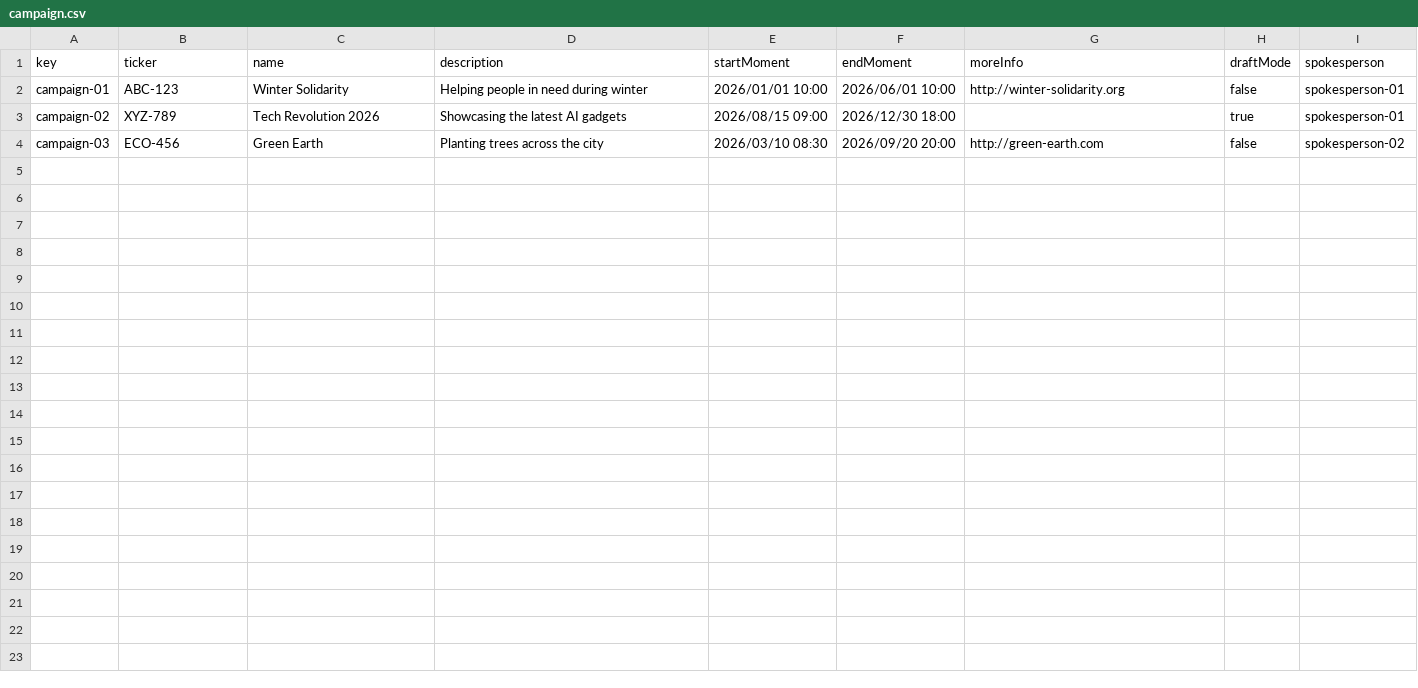
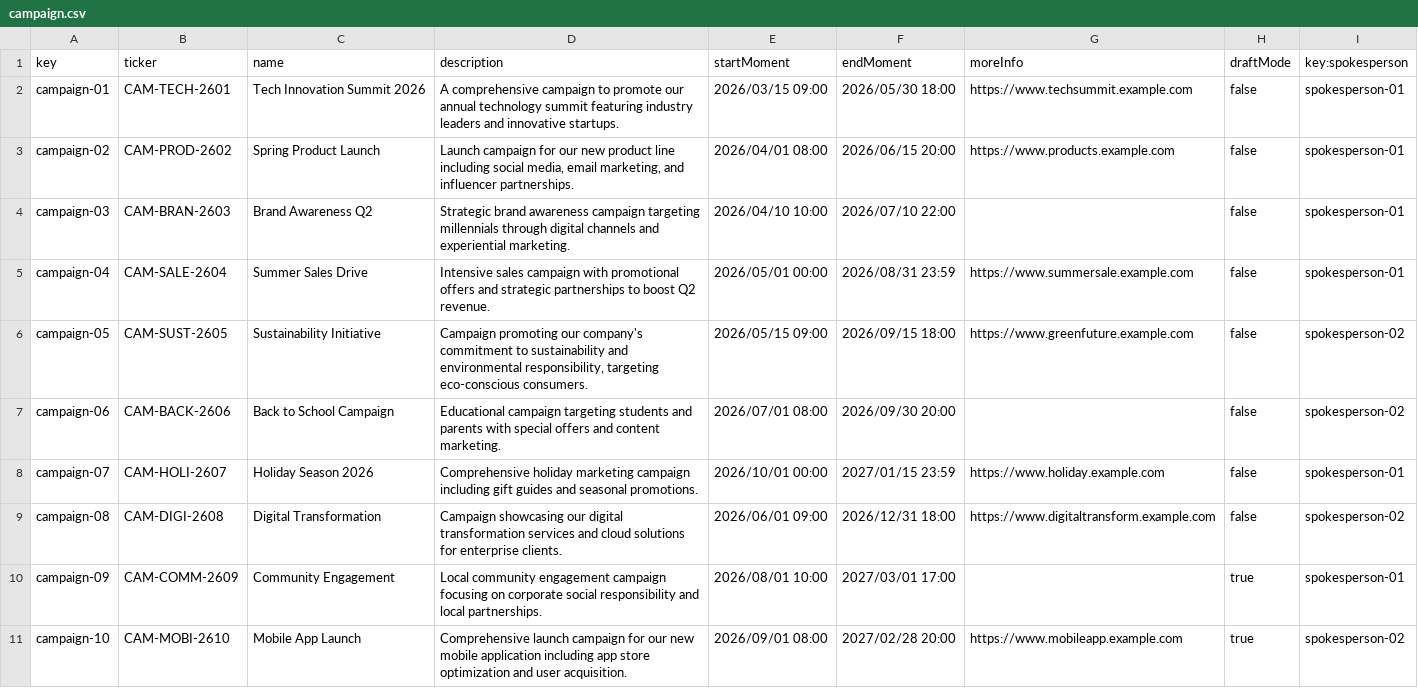
Before and after one commit to DP2-G050/Acme-Starters-C, a CSV file: src/main/resources/WEB-INF/data/sample/batch-02/campaign.csv, drawn as a sheet.

```diff
--- a/src/main/resources/WEB-INF/data/sample/batch-02/campaign.csv
+++ b/src/main/resources/WEB-INF/data/sample/batch-02/campaign.csv
@@ -1,4 +1,11 @@
-key,ticker,name,description,startMoment,endMoment,moreInfo,draftMode,spokesperson
-campaign-01,"ABC-123","Winter Solidarity","Helping people in need during winter",2026/01/01 10:00,2026/06/01 10:00,"http://winter-solidarity.org",false,spokesperson-01
-campaign-02,"XYZ-789","Tech Revolution 2026","Showcasing the latest AI gadgets",2026/08/15 09:00,2026/12/30 18:00,"",true,spokesperson-01
-campaign-03,"ECO-456","Green Earth","Planting trees across the city",2026/03/10 08:30,2026/09/20 20:00,"http://green-earth.com",false,spokesperson-02
+key,ticker,name,description,startMoment,endMoment,moreInfo,draftMode,key:spokesperson
+campaign-01,CAM-TECH-2601,Tech Innovation Summit 2026,A comprehensive campaign to promote our annual technology summit featuring industry leaders and innovative startups.,2026/03/15 09:00,2026/05/30 18:00,https://www.techsummit.example.com,false,spokesperson-01
+campaign-02,CAM-PROD-2602,Spring Product Launch,"Launch campaign for our new product line including social media, email marketing, and influencer partnerships.",2026/04/01 08:00,2026/06/15 20:00,https://www.products.example.com,false,spokesperson-01
+campaign-03,CAM-BRAN-2603,Brand Awareness Q2,Strategic brand awareness campaign targeting millennials through digital channels and experiential marketing.,2026/04/10 10:00,2026/07/10 22:00,,false,spokesperson-01
+campaign-04,CAM-SALE-2604,Summer Sales Drive,Intensive sales campaign with promotional offers and strategic partnerships to boost Q2 revenue.,2026/05/01 00:00,2026/08/31 23:59,https://www.summersale.example.com,false,spokesperson-01
+campaign-05,CAM-SUST-2605,Sustainability Initiative,"Campaign promoting our company's commitment to sustainability and environmental responsibility, targeting eco-conscious consumers.",2026/05/15 09:00,2026/09/15 18:00,https://www.greenfuture.example.com,false,spokesperson-02
+campaign-06,CAM-BACK-2606,Back to School Campaign,Educational campaign targeting students and parents with special offers and content marketing.,2026/07/01 08:00,2026/09/30 20:00,,false,spokesperson-02
+campaign-07,CAM-HOLI-2607,Holiday Season 2026,Comprehensive holiday marketing campaign including gift guides and seasonal promotions.,2026/10/01 00:00,2027/01/15 23:59,https://www.holiday.example.com,false,spokesperson-01
+campaign-08,CAM-DIGI-2608,Digital Transformation,Campaign showcasing our digital transformation services and cloud solutions for enterprise clients.,2026/06/01 09:00,2026/12/31 18:00,https://www.digitaltransform.example.com,false,spokesperson-02
+campaign-09,CAM-COMM-2609,Community Engagement,Local community engagement campaign focusing on corporate social responsibility and local partnerships.,2026/08/01 10:00,2027/03/01 17:00,,true,spokesperson-01
+campaign-10,CAM-MOBI-2610,Mobile App Launch,Comprehensive launch campaign for our new mobile application including app store optimization and user acquisition.,2026/09/01 08:00,2027/02/28 20:00,https://www.mobileapp.example.com,true,spokesperson-02
```
Also changed, not shown: src/main/resources/WEB-INF/data/sample/batch-02/milestone.csv, src/main/resources/WEB-INF/data/sample/batch-02/spokesperson.csv, 4 other files.
